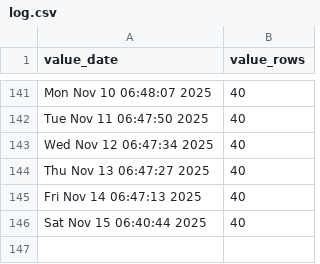
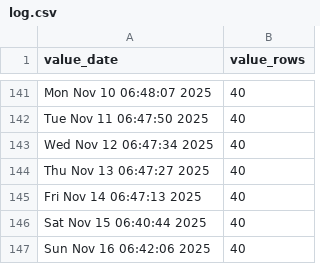
Before and after one commit to p0bs/PL-scan, a CSV file: log.csv, drawn as a sheet; only a part is shown, gaps mark what is left out; the diff names each change by its address in the sheet, - before the commit and + after, or states it on an @@ line.

```diff
--- a/log.csv
+++ b/log.csv
+row 147: Sun Nov 16 06:42:06 2025 | 40
```
